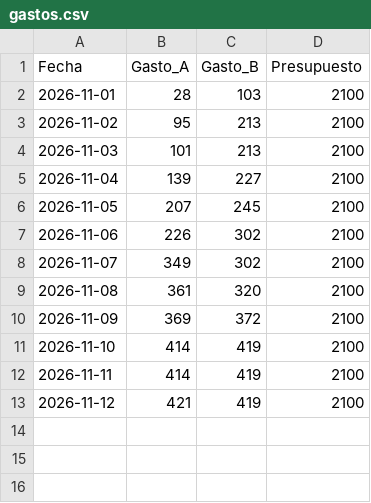
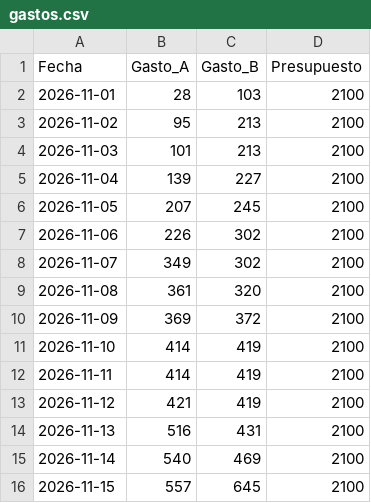
Before and after one commit to xigoa/spendings, a CSV file: gastos.csv, drawn as a sheet; the diff names each change by its address in the sheet, - before the commit and + after, or states it on an @@ line.

Commit message:
Update gastos.csv

```diff
--- a/gastos.csv
+++ b/gastos.csv
+row 14: 2026-11-13 | 516 | 431 | 2100
+row 15: 2026-11-14 | 540 | 469 | 2100
+row 16: 2026-11-15 | 557 | 645 | 2100
```
